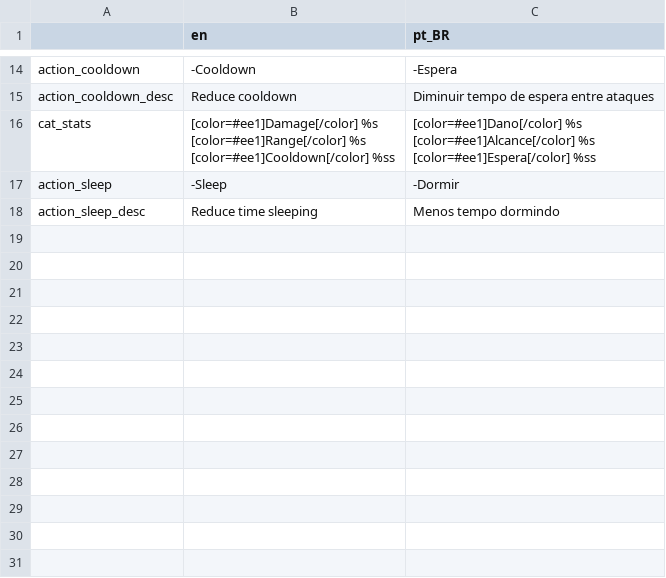
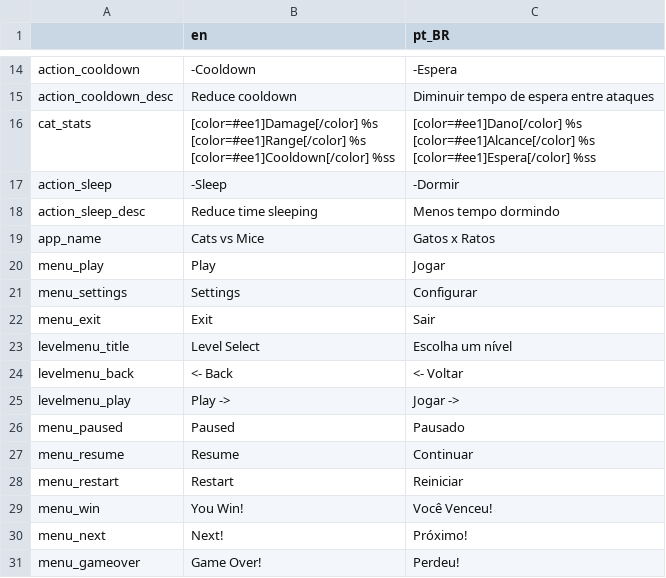
Before and after one commit to vibrunazo/godot-cats, a CSV file: locale/Cats translations - locale.csv, drawn as a sheet; only a part is shown, gaps mark what is left out; the diff names each change by its address in the sheet, - before the commit and + after, or states it on an @@ line.

Commit message:
translate menus

```diff
--- a/locale/Cats translations - locale.csv
+++ b/locale/Cats translations - locale.csv
+row 19: app_name | Cats vs Mice | Gatos x Ratos
+row 20: menu_play | Play | Jogar
+row 21: menu_settings | Settings | Configurar
+row 22: menu_exit | Exit | Sair
+row 23: levelmenu_title | Level Select | Escolha um nível
+row 24: levelmenu_back | <- Back | <- Voltar
+row 25: levelmenu_play | Play -> | Jogar ->
+row 26: menu_paused | Paused | Pausado
+row 27: menu_resume | Resume | Continuar
+row 28: menu_restart | Restart | Reiniciar
+row 29: menu_win | You Win! | Você Venceu!
+row 30: menu_next | Next! | Próximo!
+row 31: menu_gameover | Game Over! | Perdeu!
```
Also changed, not shown: 6 other files.
